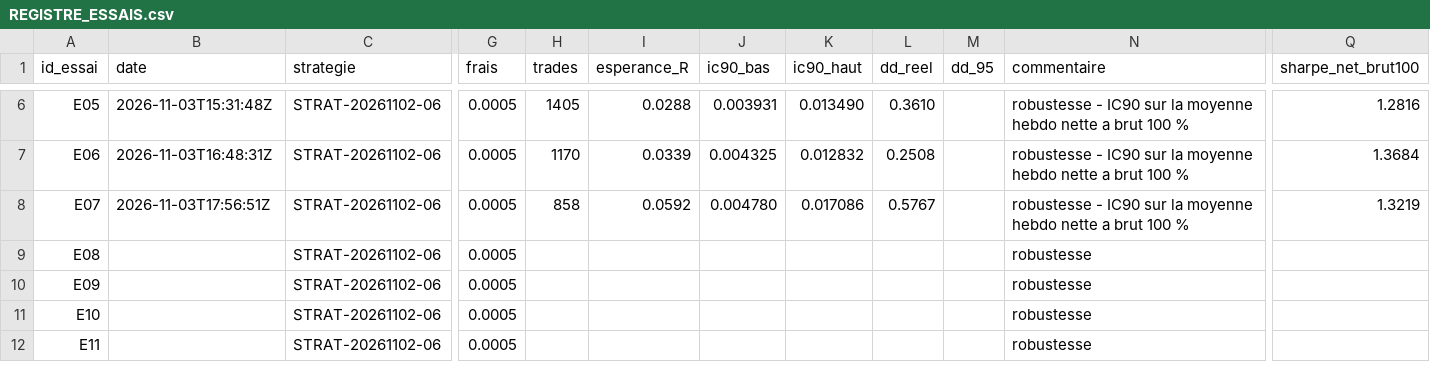
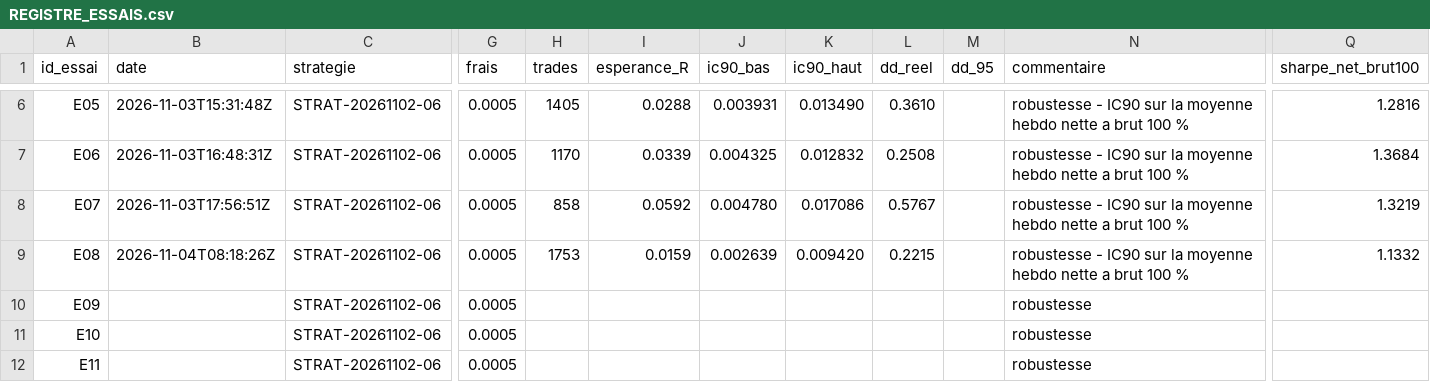
Before and after one commit to Teo102/bot-trading-jonathan, a CSV file: systeme-trading/strategies/STRAT-20261102-06/REGISTRE_ESSAIS.csv, drawn as a sheet; only a part is shown, gaps mark what is left out; the diff names each change by its address in the sheet, - before the commit and + after, or states it on an @@ line.

Commit message:
resultats: STRAT-06 variante E08 terminee avec succes

```diff
--- a/systeme-trading/strategies/STRAT-20261102-06/REGISTRE_ESSAIS.csv
+++ b/systeme-trading/strategies/STRAT-20261102-06/REGISTRE_ESSAIS.csv
-B9 (date): (empty)
+B9 (date): 2026-11-04T08:18:26Z
-H9 (trades): (empty)
+H9 (trades): 1753
-I9 (esperance_R): (empty)
+I9 (esperance_R): 0.0159
-J9 (ic90_bas): (empty)
+J9 (ic90_bas): 0.002639
-K9 (ic90_haut): (empty)
+K9 (ic90_haut): 0.009420
-L9 (dd_reel): (empty)
+L9 (dd_reel): 0.2215
-N9 (commentaire): robustesse
+N9 (commentaire): robustesse - IC90 sur la moyenne hebdo nette a brut 100 %
-Q9 (sharpe_net_brut100): (empty)
+Q9 (sharpe_net_brut100): 1.1332
```
Also changed, not shown: 4 other files.
